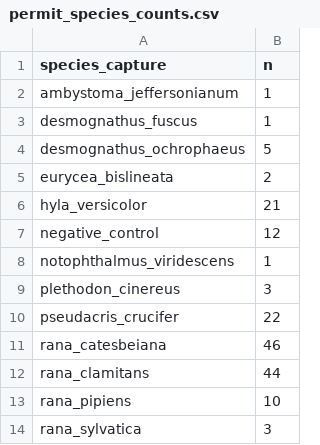
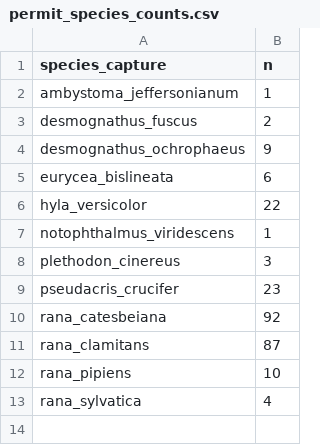
Before and after one commit to Jake-Eisaguirre/Penn_Permit_Queries, a CSV file: permit_species_counts.csv, drawn as a sheet.

Commit message:
data sent to brandon

```diff
--- a/permit_species_counts.csv
+++ b/permit_species_counts.csv
@@ -2,13 +2,12 @@ species_capture,n
 ambystoma_jeffersonianum,1
-desmognathus_fuscus,1
-desmognathus_ochrophaeus,5
-eurycea_bislineata,2
-hyla_versicolor,21
-negative_control,12
+desmognathus_fuscus,2
+desmognathus_ochrophaeus,9
+eurycea_bislineata,6
+hyla_versicolor,22
 notophthalmus_viridescens,1
 plethodon_cinereus,3
-pseudacris_crucifer,22
-rana_catesbeiana,46
-rana_clamitans,44
+pseudacris_crucifer,23
+rana_catesbeiana,92
+rana_clamitans,87
 rana_pipiens,10
-rana_sylvatica,3
+rana_sylvatica,4
```
Also changed, not shown: crispr_meta_data.csv.
